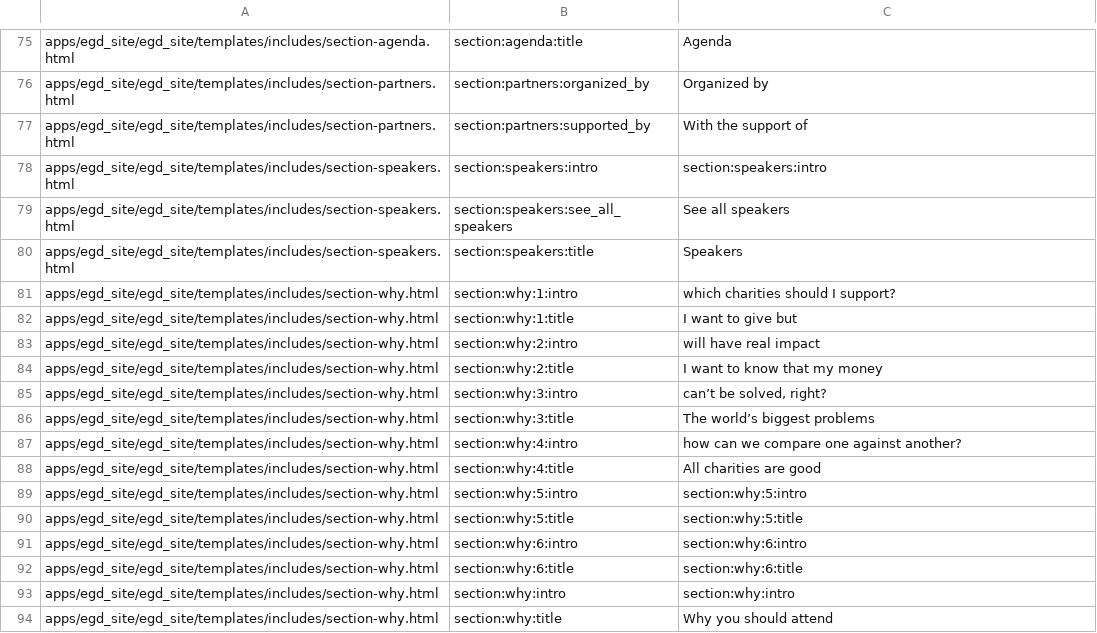
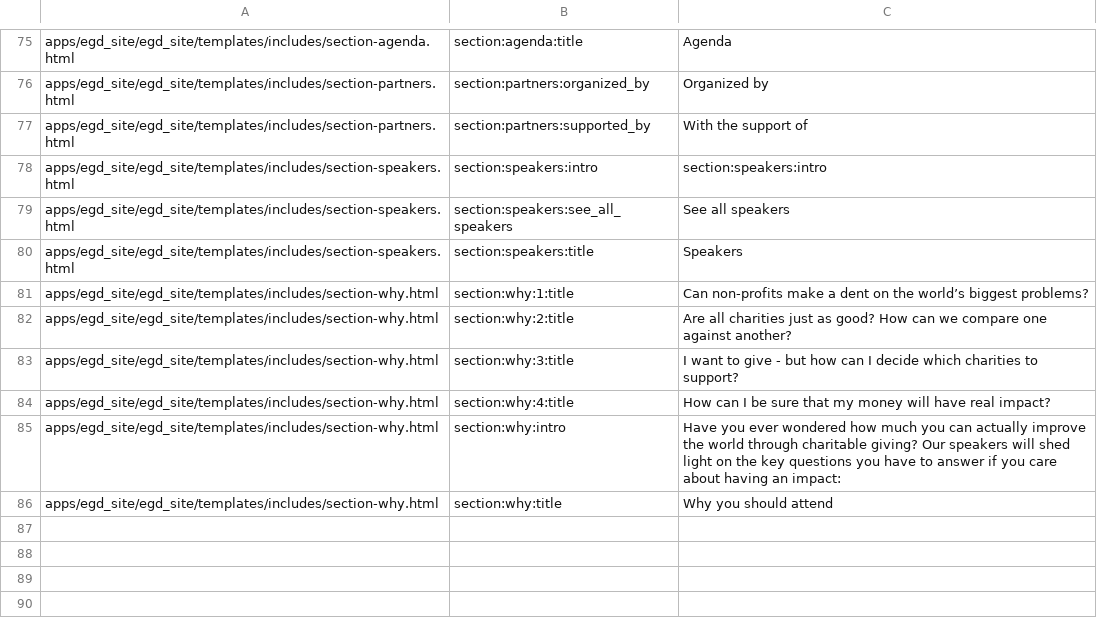
Before and after one commit to Twiek/egd_site, a CSV file: egd_site/translations/en.csv, drawn as a sheet; only a part is shown, gaps mark what is left out.

```diff
--- a/egd_site/translations/en.csv
+++ b/egd_site/translations/en.csv
@@ -80,15 +80,7 @@ apps/egd_site/egd_site/templates/includes/section-speakers.html,section:speakers
 apps/egd_site/egd_site/templates/includes/section-speakers.html,section:speakers:title,Speakers
-apps/egd_site/egd_site/templates/includes/section-why.html,section:why:1:intro,which charities should I support?
-apps/egd_site/egd_site/templates/includes/section-why.html,section:why:1:title,I want to give but
-apps/egd_site/egd_site/templates/includes/section-why.html,section:why:2:intro,will have real impact
-apps/egd_site/egd_site/templates/includes/section-why.html,section:why:2:title,I want to know that my money
-apps/egd_site/egd_site/templates/includes/section-why.html,section:why:3:intro,"can’t be solved, right?"
-apps/egd_site/egd_site/templates/includes/section-why.html,section:why:3:title,The world’s biggest problems
-apps/egd_site/egd_site/templates/includes/section-why.html,section:why:4:intro,how can we compare one against another?
-apps/egd_site/egd_site/templates/includes/section-why.html,section:why:4:title,All charities are good
-apps/egd_site/egd_site/templates/includes/section-why.html,section:why:5:intro,section:why:5:intro
-apps/egd_site/egd_site/templates/includes/section-why.html,section:why:5:title,section:why:5:title
-apps/egd_site/egd_site/templates/includes/section-why.html,section:why:6:intro,section:why:6:intro
-apps/egd_site/egd_site/templates/includes/section-why.html,section:why:6:title,section:why:6:title
-apps/egd_site/egd_site/templates/includes/section-why.html,section:why:intro,section:why:intro
+apps/egd_site/egd_site/templates/includes/section-why.html,section:why:1:title,Can non-profits make a dent on the world’s biggest problems?
+apps/egd_site/egd_site/templates/includes/section-why.html,section:why:2:title,Are all charities just as good? How can we compare one against another?
+apps/egd_site/egd_site/templates/includes/section-why.html,section:why:3:title,I want to give - but how can I decide which charities to support?
+apps/egd_site/egd_site/templates/includes/section-why.html,section:why:4:title,How can I be sure that my money will have real impact?
+apps/egd_site/egd_site/templates/includes/section-why.html,section:why:intro,Have you ever wondered how much you can actually improve the world through charitable giving? Our speakers will shed light on the key questions you have to answer if you care about having an impact:
 apps/egd_site/egd_site/templates/includes/section-why.html,section:why:title,Why you should attend
```
Also changed, not shown: 2 other files.
